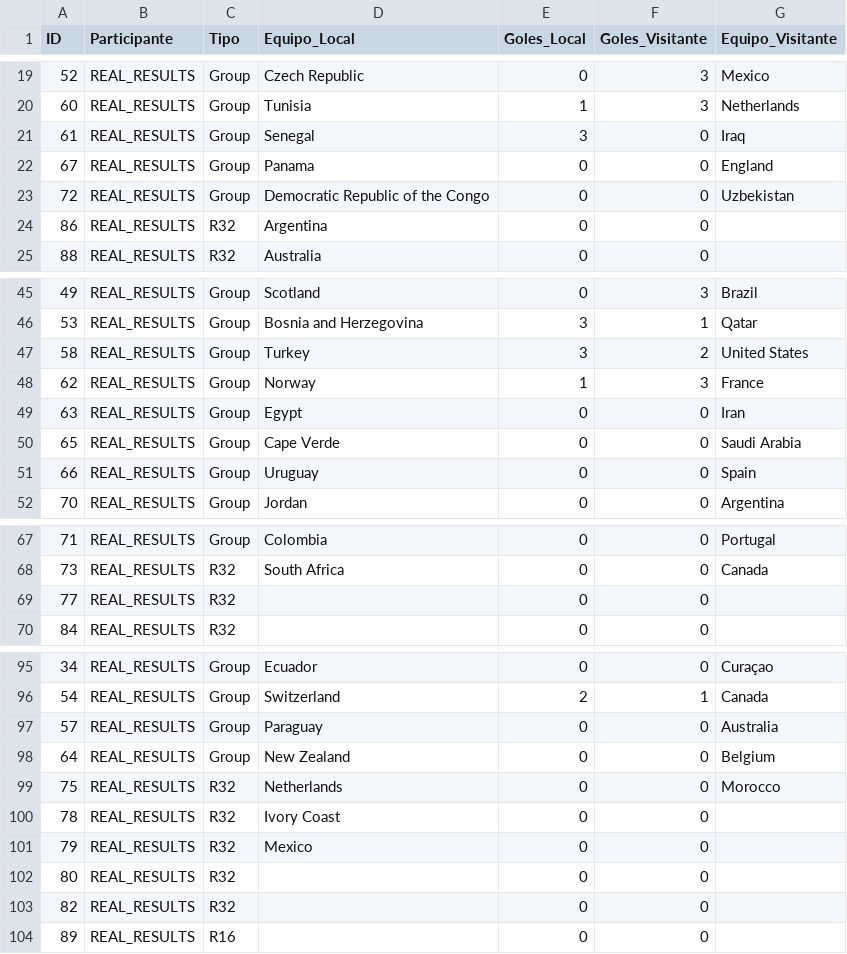
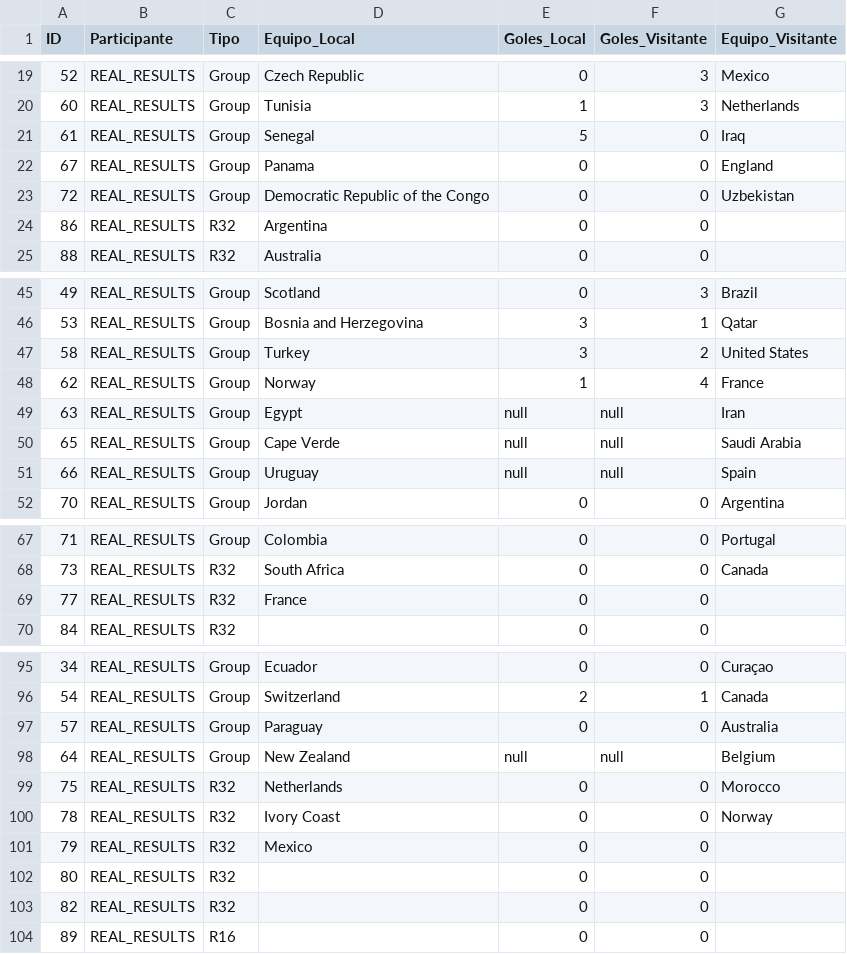
Before and after one commit to Ojedalatronico/porra, a CSV file: data/resultados_reales.csv, drawn as a sheet; only a part is shown, gaps mark what is left out.

```diff
--- a/data/resultados_reales.csv
+++ b/data/resultados_reales.csv
@@ -20,3 +20,3 @@
 60,REAL_RESULTS,Group,Tunisia,1,3,Netherlands
-61,REAL_RESULTS,Group,Senegal,3,0,Iraq
+61,REAL_RESULTS,Group,Senegal,5,0,Iraq
 67,REAL_RESULTS,Group,Panama,0,0,England
@@ -47,6 +47,6 @@
 58,REAL_RESULTS,Group,Turkey,3,2,United States
-62,REAL_RESULTS,Group,Norway,1,3,France
-63,REAL_RESULTS,Group,Egypt,0,0,Iran
-65,REAL_RESULTS,Group,Cape Verde,0,0,Saudi Arabia
-66,REAL_RESULTS,Group,Uruguay,0,0,Spain
+62,REAL_RESULTS,Group,Norway,1,4,France
+63,REAL_RESULTS,Group,Egypt,null,null,Iran
+65,REAL_RESULTS,Group,Cape Verde,null,null,Saudi Arabia
+66,REAL_RESULTS,Group,Uruguay,null,null,Spain
 70,REAL_RESULTS,Group,Jordan,0,0,Argentina
@@ -68,3 +68,3 @@
 73,REAL_RESULTS,R32,South Africa,0,0,Canada
-77,REAL_RESULTS,R32,,0,0,
+77,REAL_RESULTS,R32,France,0,0,
 84,REAL_RESULTS,R32,,0,0,
@@ -97,5 +97,5 @@
 57,REAL_RESULTS,Group,Paraguay,0,0,Australia
-64,REAL_RESULTS,Group,New Zealand,0,0,Belgium
+64,REAL_RESULTS,Group,New Zealand,null,null,Belgium
 75,REAL_RESULTS,R32,Netherlands,0,0,Morocco
-78,REAL_RESULTS,R32,Ivory Coast,0,0,
+78,REAL_RESULTS,R32,Ivory Coast,0,0,Norway
 79,REAL_RESULTS,R32,Mexico,0,0,
```
Also changed, not shown: data/resultados_porra.csv, 2 other files.
